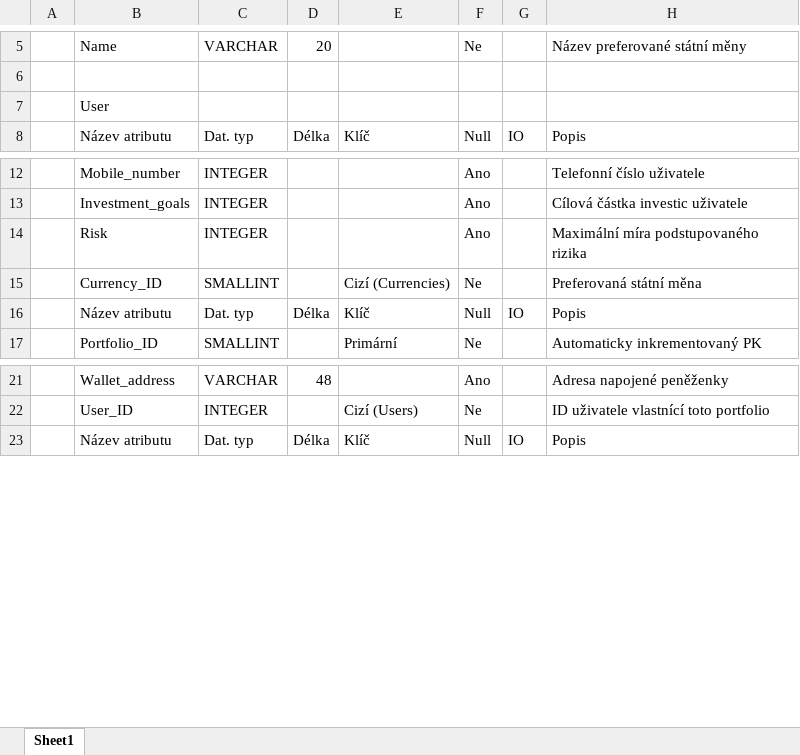
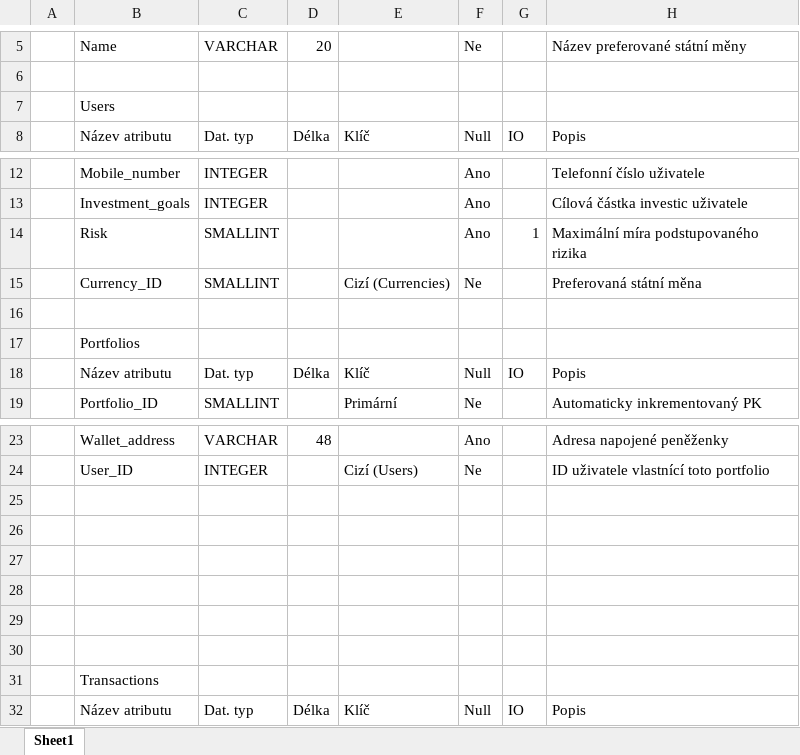
Before and after one commit to TheMikerik/VSB, an Excel workbook: 3_semester/DS-I/project/files/ds-slovnik.xlsx, sheet Sheet1, drawn as a sheet; only a part is shown, gaps mark what is left out; values as stored, in another font and other column widths than the file's, no cell formats; the diff covers the shown part only; the diff names each change by its address in the sheet, - before the commit and + after, or states it on an @@ line.

```diff
--- a/3_semester/DS-I/project/files/ds-slovnik.xlsx (sheet Sheet1)
+++ b/3_semester/DS-I/project/files/ds-slovnik.xlsx (sheet Sheet1)
-B7: User
+B7: Users
-C14: INTEGER
+C14: SMALLINT
-G14: (empty)
+G14: 1
+row 16: (empty)
+row 17:  | Portfolios
+row 25: (empty)
+row 26: (empty)
+row 27: (empty)
+row 28: (empty)
+row 29: (empty)
+row 30: (empty)
+row 31:  | Transactions
```
Also changed, not shown: 40 added rows and 6 edited cells elsewhere in this sheet, cell formats, 14 other files.
